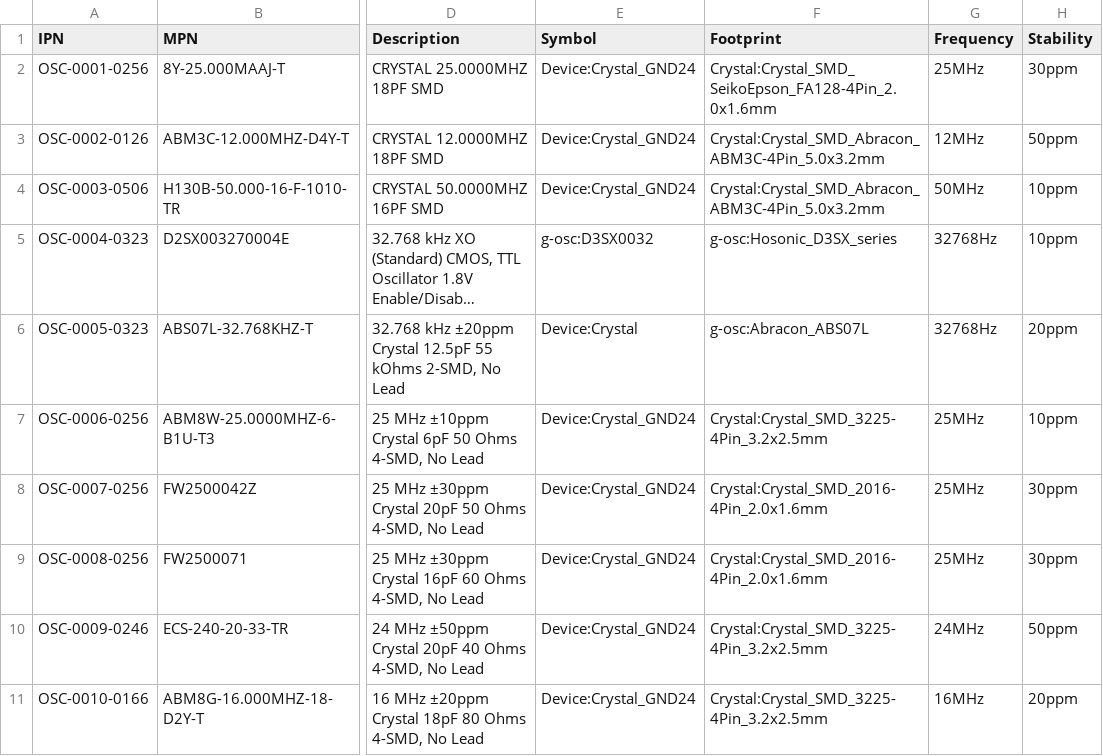
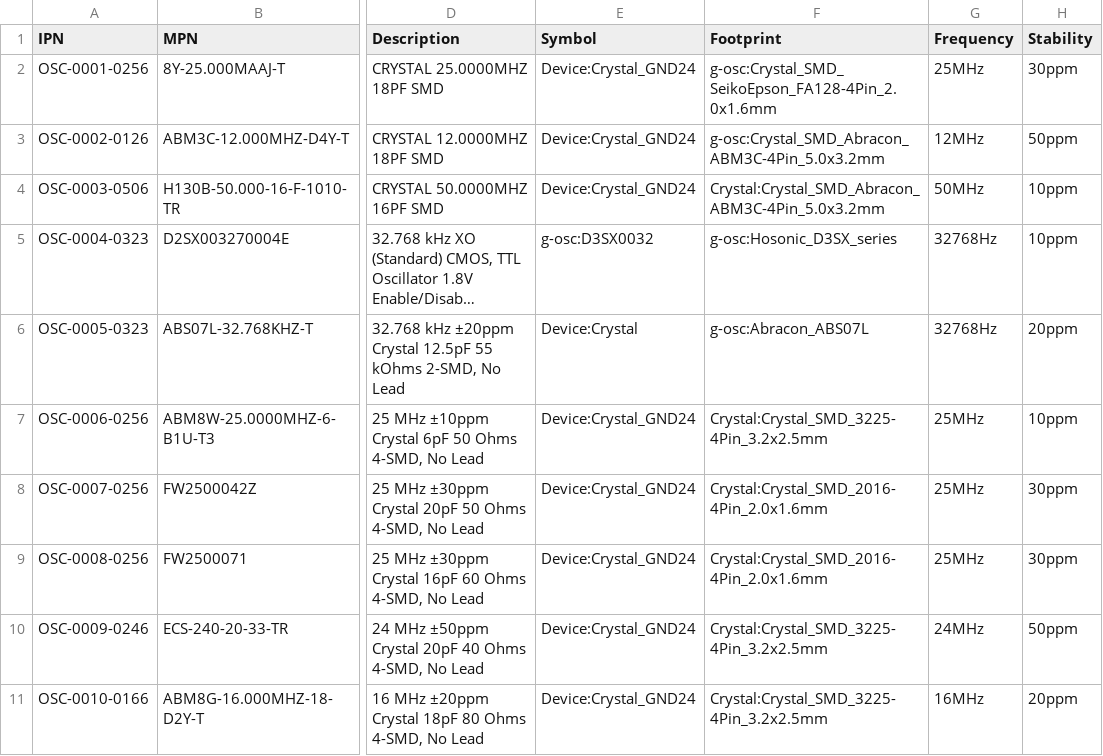
Before and after one commit to NicoPowers/kicad-parts, a CSV file: database/g-osc.csv, drawn as a sheet; only a part is shown, gaps mark what is left out; long unchanged cells end in …; the diff names each change by its address in the sheet, - before the commit and + after, or states it on an @@ line.

```diff
--- a/database/g-osc.csv
+++ b/database/g-osc.csv
-F2 (Footprint): Crystal:Crystal_SMD_SeikoEpson_FA128-4Pin_2.0x1.6mm
+F2 (Footprint): g-osc:Crystal_SMD_SeikoEpson_FA128-4Pin_2.0x1.6mm
-F3 (Footprint): Crystal:Crystal_SMD_Abracon_ABM3C-4Pin_5.0x3.2mm
+F3 (Footprint): g-osc:Crystal_SMD_Abracon_ABM3C-4Pin_5.0x3.2mm
```
Also changed, not shown: database/g-ics.csv, database/g-mcu.csv, 20 other files.
